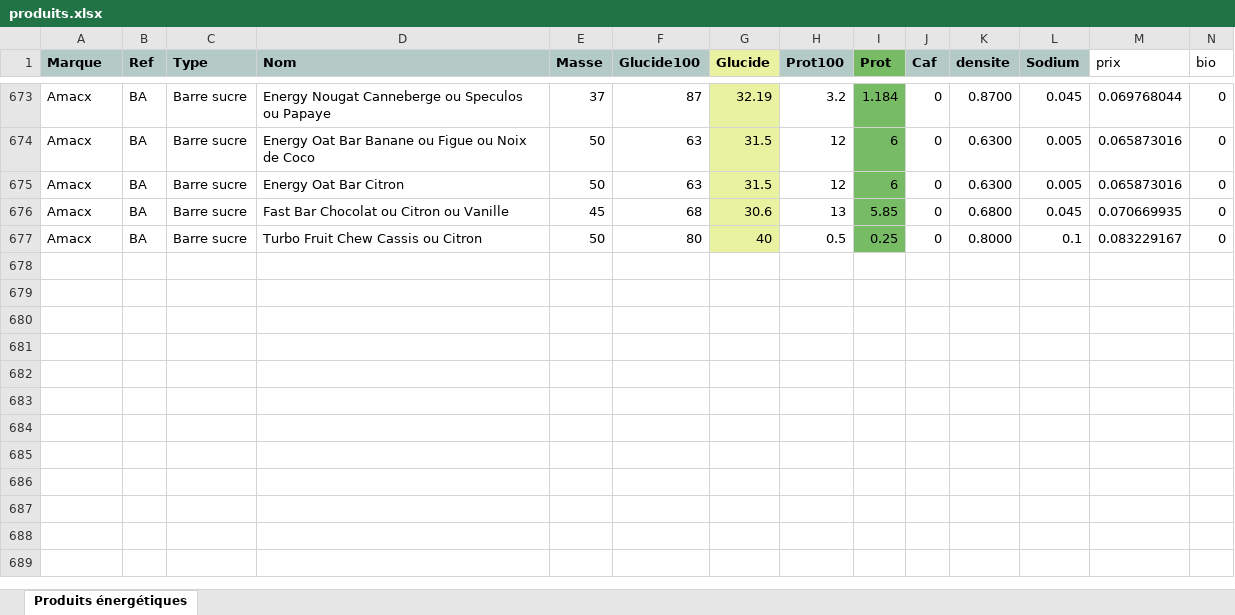
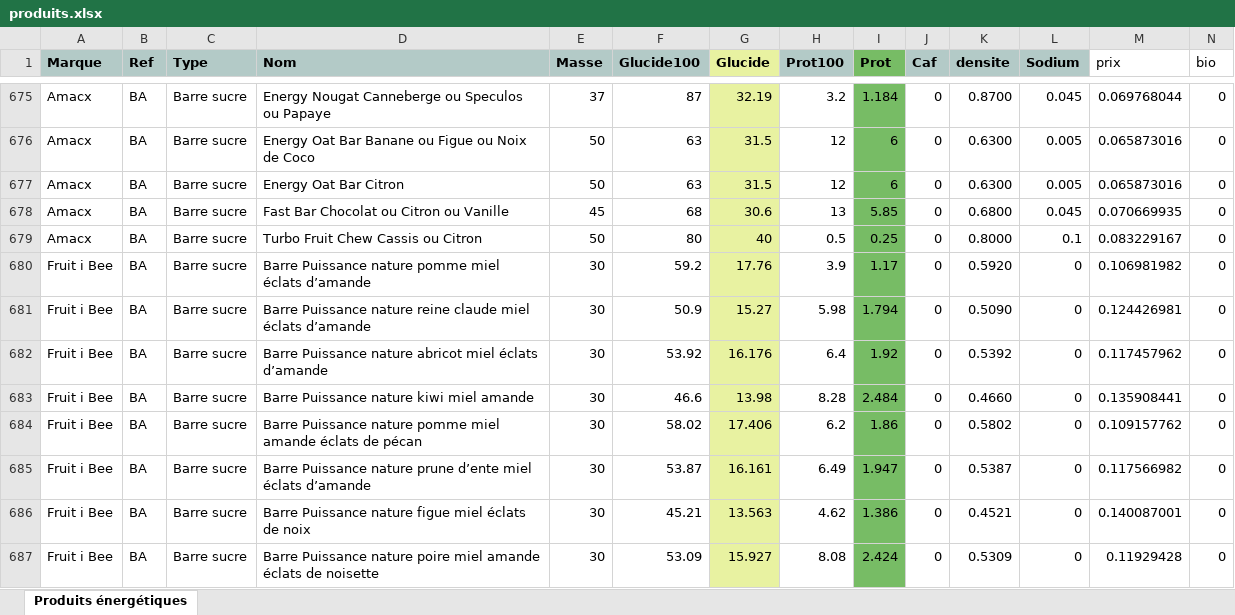
Before and after one commit to RunBooster/RunBoosterV1, an Excel workbook: produits.xlsx, sheet Produits énergétiques, drawn as a sheet; only a part is shown, gaps mark what is left out; values as stored, in another font and other column widths than the file's, no borders; rows hold the shown columns only; the diff covers the shown part only; the diff names each change by its address in the sheet, - before the commit and + after, or states it on an @@ line.

Commit message:
Add files via upload

```diff
--- a/produits.xlsx (sheet Produits énergétiques)
+++ b/produits.xlsx (sheet Produits énergétiques)
+row 680: Fruit i Bee | BA | Barre sucre | Barre Puissance nature pomme miel éclats d’amande | 30 | 59.2 | 17.76 | 3.9 | 1.17 | 0 | 0.5920 | 0 | 0.106981982 | 0
+row 681: Fruit i Bee | BA | Barre sucre | Barre Puissance nature reine claude miel éclats d’amande | 30 | 50.9 | 15.27 | 5.98 | 1.794 | 0 | 0.5090 | 0 | 0.124426981 | 0
+row 682: Fruit i Bee | BA | Barre sucre | Barre Puissance nature abricot miel éclats d’amande | 30 | 53.92 | 16.176 | 6.4 | 1.92 | 0 | 0.5392 | 0 | 0.117457962 | 0
+row 683: Fruit i Bee | BA | Barre sucre | Barre Puissance nature kiwi miel amande | 30 | 46.6 | 13.98 | 8.28 | 2.484 | 0 | 0.4660 | 0 | 0.135908441 | 0
+row 684: Fruit i Bee | BA | Barre sucre | Barre Puissance nature pomme miel amande éclats de pécan | 30 | 58.02 | 17.406 | 6.2 | 1.86 | 0 | 0.5802 | 0 | 0.109157762 | 0
+row 685: Fruit i Bee | BA | Barre sucre | Barre Puissance nature prune d’ente miel éclats d’amande | 30 | 53.87 | 16.161 | 6.49 | 1.947 | 0 | 0.5387 | 0 | 0.117566982 | 0
+row 686: Fruit i Bee | BA | Barre sucre | Barre Puissance nature figue miel éclats de noix | 30 | 45.21 | 13.563 | 4.62 | 1.386 | 0 | 0.4521 | 0 | 0.140087001 | 0
+row 687: Fruit i Bee | BA | Barre sucre | Barre Puissance nature poire miel amande éclats de noisette | 30 | 53.09 | 15.927 | 8.08 | 2.424 | 0 | 0.5309 | 0 | 0.11929428 | 0
```
Also changed, not shown: 9 added rows and 2 edited cells elsewhere in this sheet, formulas that keep their value.
